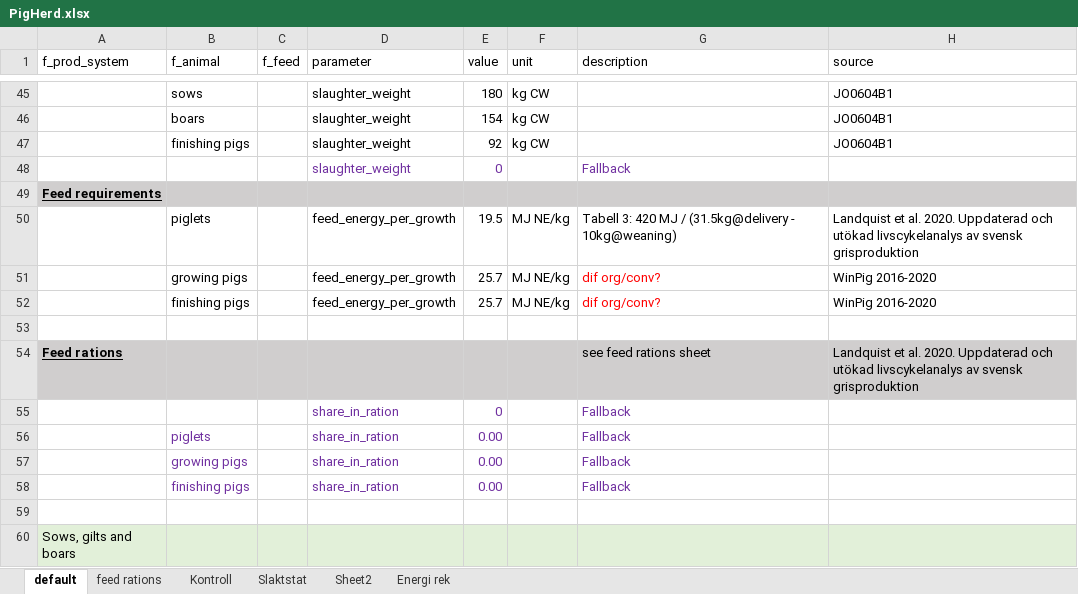
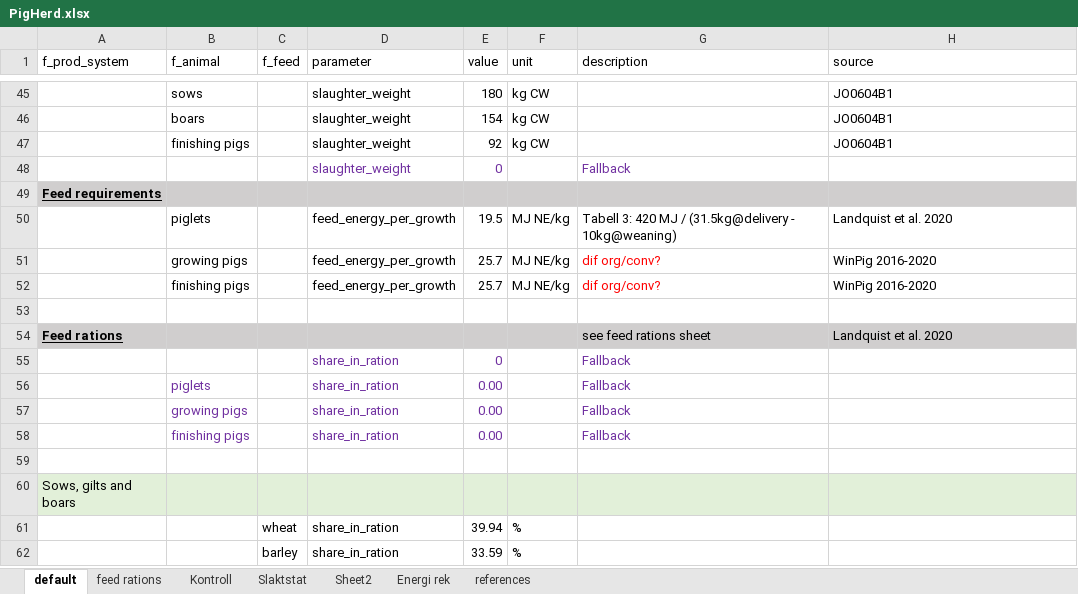
Before and after one commit to SLU-foodsystems/CIBUSmod, an Excel workbook: data/default/PigHerd.xlsx, sheet default, drawn as a sheet; only a part is shown, gaps mark what is left out; the shorter side is filled out with more unchanged rows; values as stored, in another font and other column widths than the file's, no borders; the diff names each change by its address in the sheet, - before the commit and + after, or states it on an @@ line.

```diff
--- a/data/default/PigHerd.xlsx (sheet default)
+++ b/data/default/PigHerd.xlsx (sheet default)
+sheet tab: references
-H50 (source): …et al. 2020. Uppdaterad och utökad livscykelanalys av svensk grisproduktion
+H50 (source): …et al. 2020
-H54 (source): …et al. 2020. Uppdaterad och utökad livscykelanalys av svensk grisproduktion
+H54 (source): …et al. 2020
```
Also changed, not shown: charts or pictures, data/default/CattleHerd.xlsx, data/default/ManureMgmt.xlsx, 3 other files.
